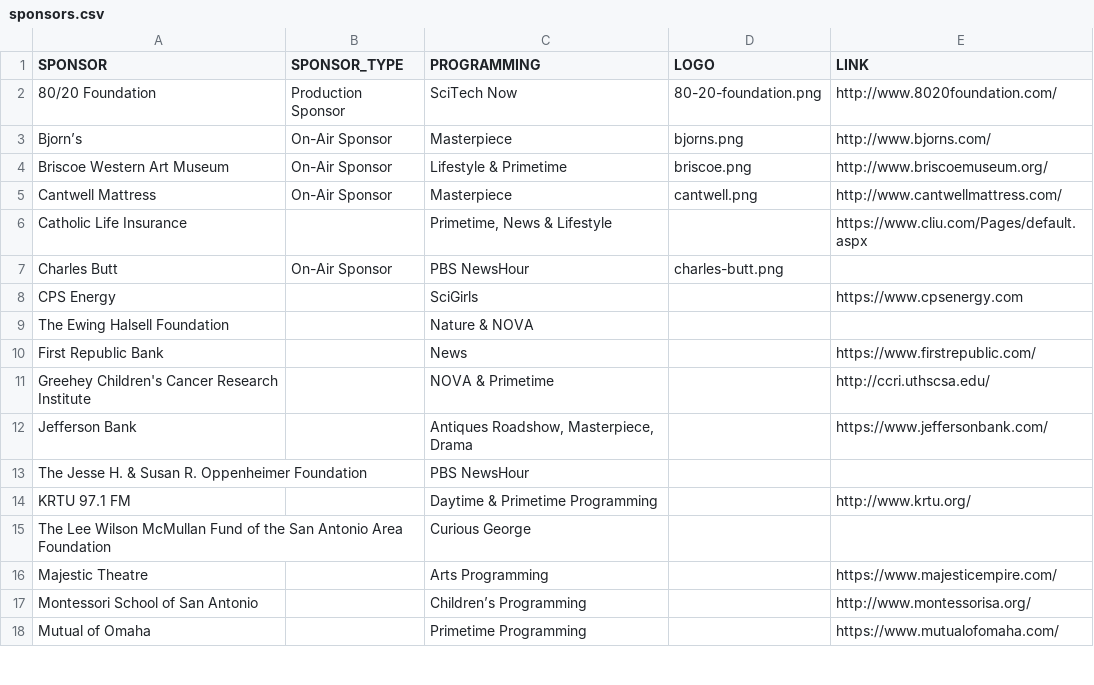
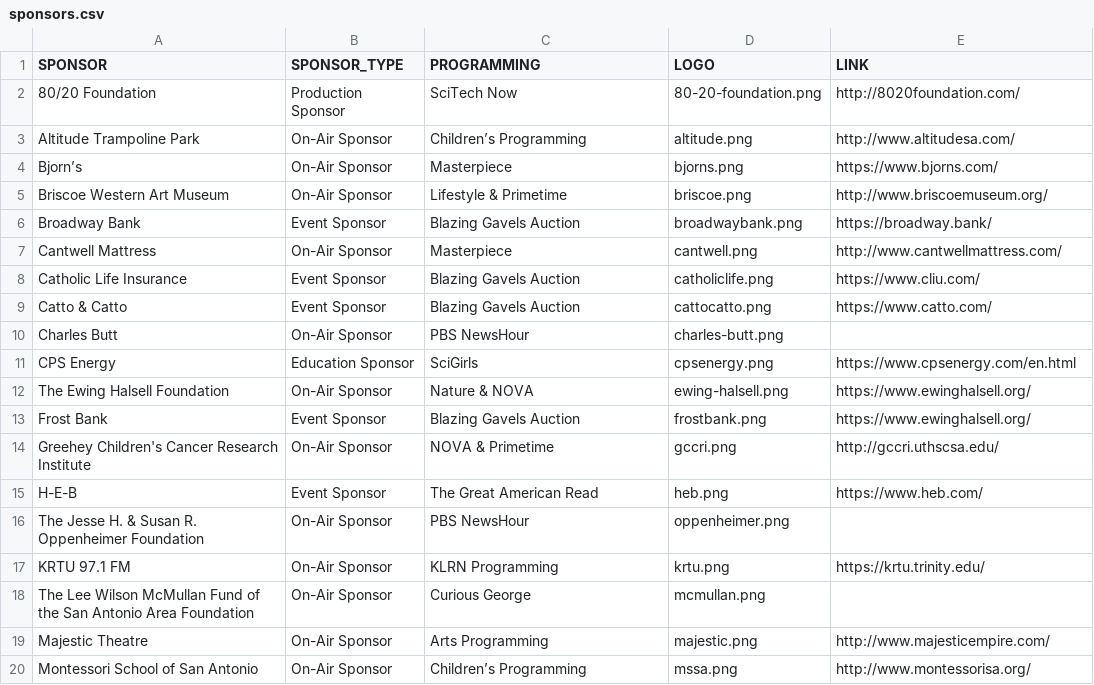
Before and after one commit to ptdriscoll/klrn-corporate-support, a CSV file: data/sponsors.csv, drawn as a sheet; only a part is shown; the diff covers the shown part only.

Commit message:
Add more sponsors

```diff
--- a/data/sponsors.csv
+++ b/data/sponsors.csv
@@ -1,18 +1,20 @@
 SPONSOR,SPONSOR_TYPE,PROGRAMMING,LOGO,LINK
-80/20 Foundation,Production Sponsor,SciTech Now,80-20-foundation.png,http://www.8020foundation.com/
-Bjorn’s,On-Air Sponsor,Masterpiece,bjorns.png,http://www.bjorns.com/
+80/20 Foundation,Production Sponsor,SciTech Now,80-20-foundation.png,http://8020foundation.com/
+Altitude Trampoline Park,On-Air Sponsor,Children’s Programming,altitude.png,http://www.altitudesa.com/
+Bjorn’s,On-Air Sponsor,Masterpiece,bjorns.png,https://www.bjorns.com/
 Briscoe Western Art Museum,On-Air Sponsor,Lifestyle & Primetime,briscoe.png,http://www.briscoemuseum.org/
+Broadway Bank,Event Sponsor,Blazing Gavels Auction,broadwaybank.png,https://broadway.bank/
 Cantwell Mattress ,On-Air Sponsor,Masterpiece,cantwell.png,http://www.cantwellmattress.com/
-Catholic Life Insurance ,,"Primetime, News & Lifestyle",,https://www.cliu.com/Pages/default.aspx
+Catholic Life Insurance ,Event Sponsor,Blazing Gavels Auction,catholiclife.png,https://www.cliu.com/
+Catto & Catto,Event Sponsor,Blazing Gavels Auction,cattocatto.png,https://www.catto.com/
 Charles Butt,On-Air Sponsor,PBS NewsHour,charles-butt.png,
-CPS Energy,,SciGirls,,https://www.cpsenergy.com
-The Ewing Halsell Foundation ,,Nature & NOVA,,
-First Republic Bank,,News,,https://www.firstrepublic.com/
-Greehey Children's Cancer Research Institute,,NOVA & Primetime,,http://ccri.uthscsa.edu/
-Jefferson Bank,,"Antiques Roadshow, Masterpiece, Drama ",,https://www.jeffersonbank.com/
-The Jesse H. & Susan R. Oppenheimer Foundation,,PBS NewsHour,,
-KRTU 97.1 FM ,,Daytime & Primetime Programming,,http://www.krtu.org/
-The Lee Wilson McMullan Fund of the San Antonio Area Foundation ,,Curious George,,
-Majestic Theatre,,Arts Programming,,https://www.majesticempire.com/
-Montessori School of San Antonio,,Children’s Programming,,http://www.montessorisa.org/
-Mutual of Omaha,,Primetime Programming,,https://www.mutualofomaha.com/
+CPS Energy,Education Sponsor,SciGirls,cpsenergy.png,https://www.cpsenergy.com/en.html
+The Ewing Halsell Foundation ,On-Air Sponsor,Nature & NOVA,ewing-halsell.png,https://www.ewinghalsell.org/
+Frost Bank,Event Sponsor,Blazing Gavels Auction,frostbank.png,https://www.ewinghalsell.org/
+Greehey Children's Cancer Research Institute,On-Air Sponsor,NOVA & Primetime,gccri.png,http://gccri.uthscsa.edu/
+H-E-B,Event Sponsor,The Great American Read ,heb.png,https://www.heb.com/
+The Jesse H. & Susan R. Oppenheimer Foundation,On-Air Sponsor,PBS NewsHour,oppenheimer.png,
+KRTU 97.1 FM ,On-Air Sponsor,KLRN Programming,krtu.png,https://krtu.trinity.edu/
+The Lee Wilson McMullan Fund of the San Antonio Area Foundation ,On-Air Sponsor,Curious George,mcmullan.png,
+Majestic Theatre,On-Air Sponsor,Arts Programming,majestic.png,http://www.majesticempire.com/
+Montessori School of San Antonio,On-Air Sponsor,Children’s Programming,mssa.png,http://www.montessorisa.org/
```
Also changed, not shown: 11 added rows, 6 removed rows and 29 edited cells elsewhere in this file, 37 other files.
